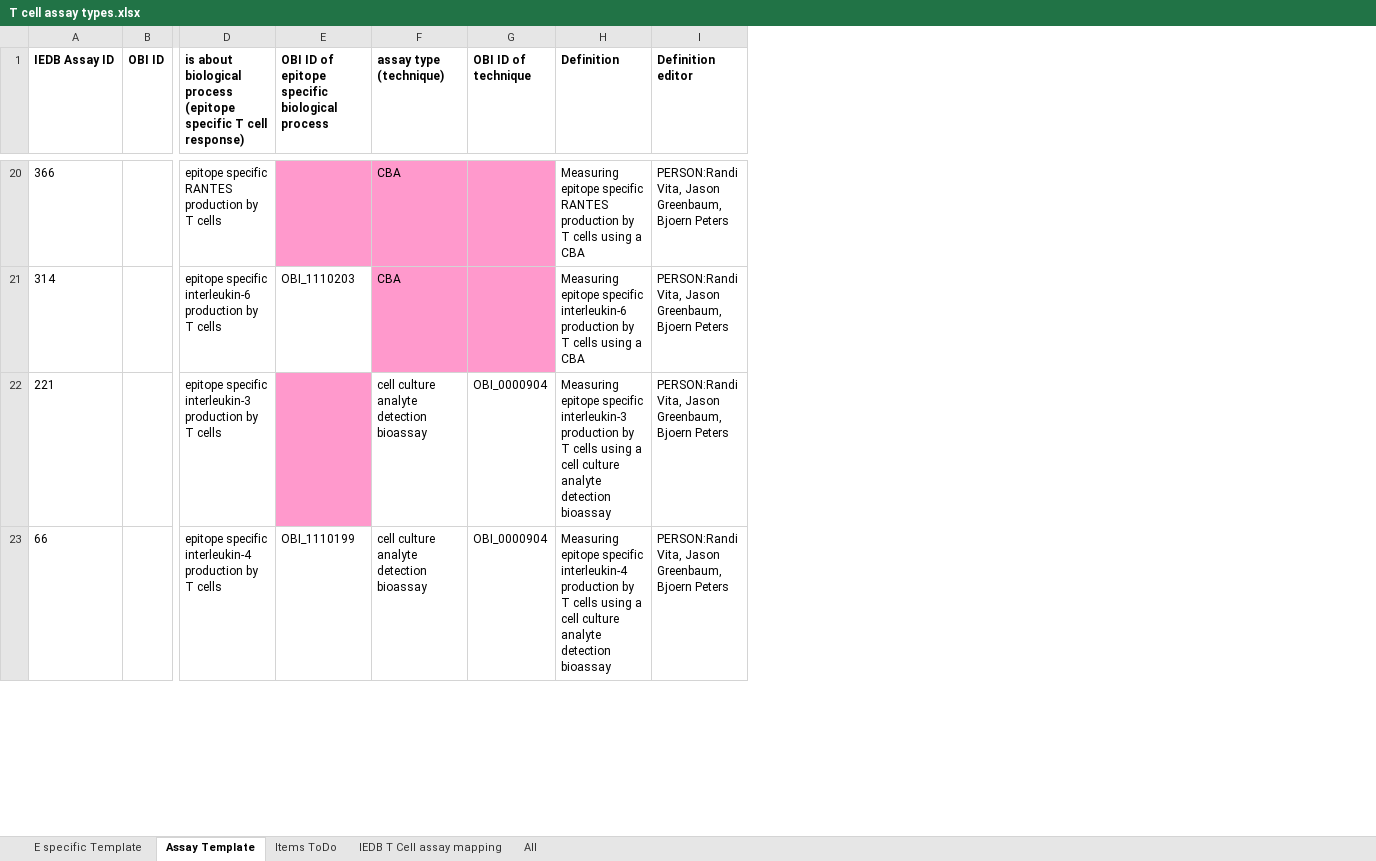
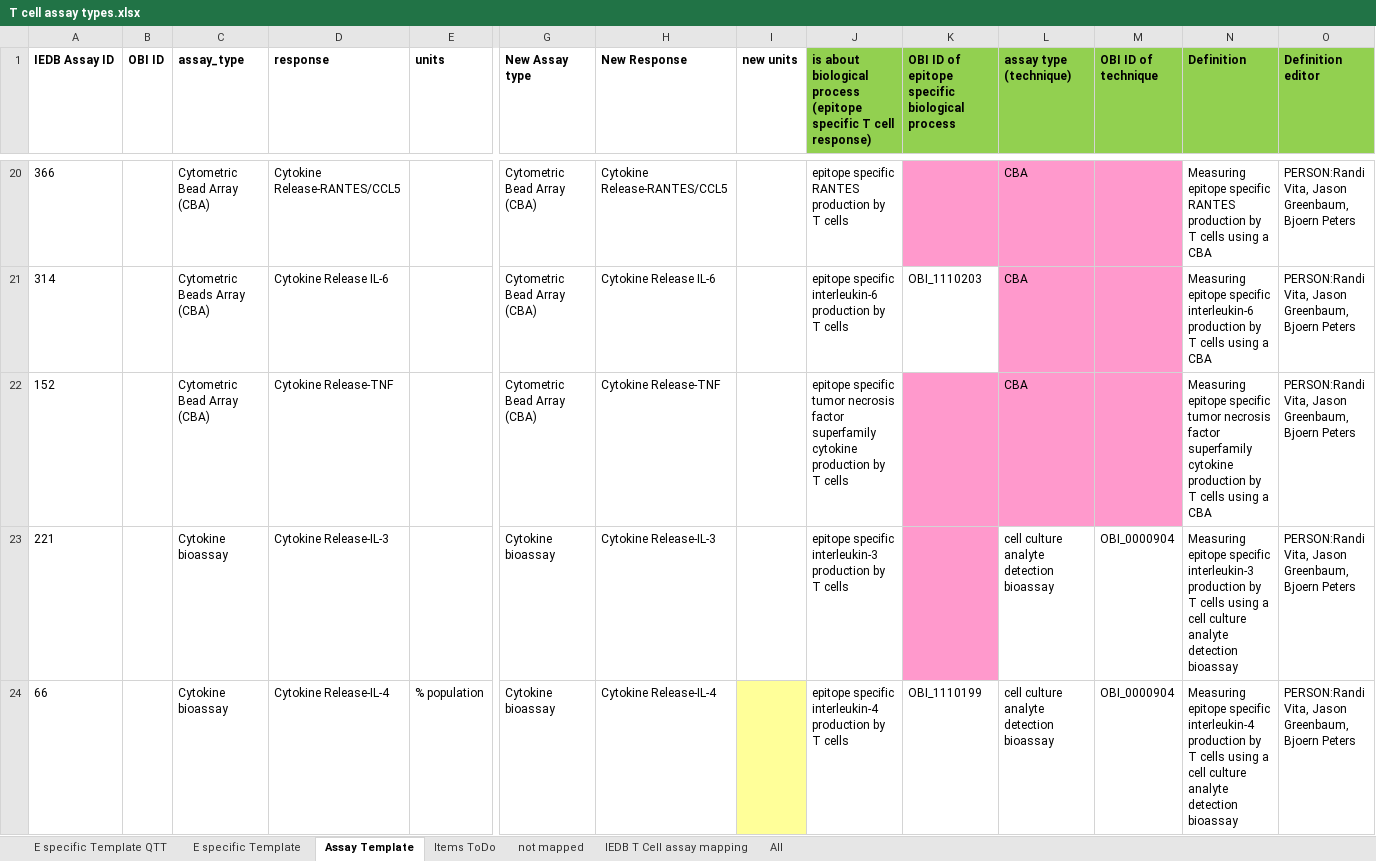
Before and after one commit to jamesaoverton/obi-backup, an Excel workbook: docs/developer/use cases/IEDB export/T cell assay types.xlsx, sheet Assay Template, drawn as a sheet; only a part is shown, gaps mark what is left out; values as stored, in another font and other column widths than the file's, no borders; addresses are those after the commit; rows hold the shown columns only; the diff covers the shown part only; the diff names each change by its address in the sheet, - before the commit and + after, or states it on an @@ line.

```diff
--- a/docs/developer/use cases/IEDB export/T cell assay types.xlsx (sheet Assay Template)
+++ b/docs/developer/use cases/IEDB export/T cell assay types.xlsx (sheet Assay Template)
+sheet tab: E specific Template QTT
+sheet tab: not mapped
+column C (assay_type), rows 20-21: Cytometric Bead Array (CBA) | Cytometric Beads Array (CBA); rows 23-24: Cytokine bioassay | Cytokine bioassay
+column D (response), rows 20-21: Cytokine Release-RANTES/CCL5 | Cytokine Release IL-6; rows 23-24: Cytokine Release-IL-3 | Cytokine Release-IL-4
+column E (units), row 24: % population
+column G (New Assay type), rows 20-21: Cytometric Bead Array (CBA) | Cytometric Bead Array (CBA); rows 23-24: Cytokine bioassay | Cytokine bioassay
+column H (New Response), rows 20-21: Cytokine Release-RANTES/CCL5 | Cytokine Release IL-6; rows 23-24: Cytokine Release-IL-3 | Cytokine Release-IL-4
+column I (new units), empty
-J1:O1 fill: none
+J1:O1 fill: #92D050
+row 22: 152 |  | Cytometric Bead Array (CBA) | Cytokine Release-TNF |  | Cytometric Bead Array (CBA) | Cytokine Release-TNF |  | epitope specific tumor necrosis factor superfamily cytokine production by T cells |  | CBA |  | Measuring epitope specific tumor necrosis factor superfamily cytokine production by T cells using a CBA | PERSON:Randi Vita, Jason Greenbaum, Bjoern Peters
```
Also changed, not shown: 6 added rows, 9 edited cells and cell formats elsewhere in this sheet, sheet IEDB T Cell assay mapping, sheet Items ToDo, sheet E specific Template, formulas that keep their value, 6 other files.
